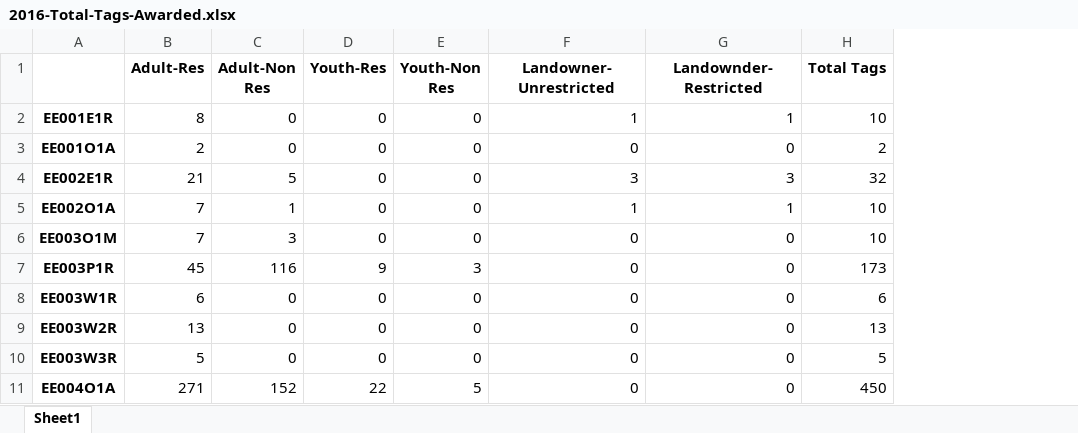
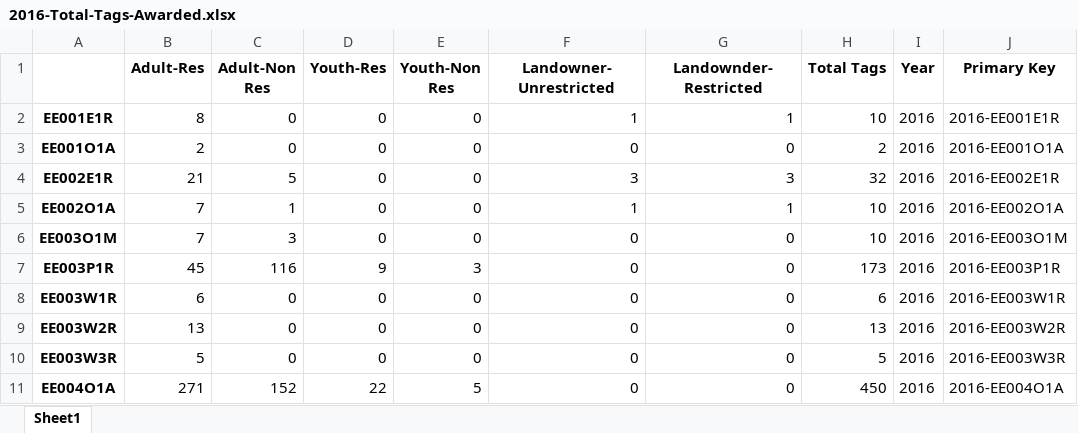
Before and after one commit to AscendingToApex/Data-Science-Projects, an Excel workbook: Data-Driven-Draw/Data-Preparation/Elk/Output-Data/Total-Awarded/2016-Total-Tags-Awarded.xlsx, sheet Sheet1, drawn as a sheet; only a part is shown; values as stored, in another font and other column widths than the file's, no borders; the diff names each change by its address in the sheet, - before the commit and + after, or states it on an @@ line.

```diff
--- a/Data-Driven-Draw/Data-Preparation/Elk/Output-Data/Total-Awarded/2016-Total-Tags-Awarded.xlsx (sheet Sheet1)
+++ b/Data-Driven-Draw/Data-Preparation/Elk/Output-Data/Total-Awarded/2016-Total-Tags-Awarded.xlsx (sheet Sheet1)
+column I (Year), rows 2-11: all 2016
+column J (Primary Key), rows 2-11: 2016-EE001E1R | 2016-EE001O1A | 2016-EE002E1R | 2016-EE002O1A | 2016-EE003O1M | 2016-EE003P1R | 2016-EE003W1R | 2016-EE003W2R | 2016-EE003W3R | 2016-EE004O1A
```
Also changed, not shown: Data-Driven-Draw/Data-Preparation/Elk/Output-Data/Total-Awarded/2015-Total-Tags-Awarded.xlsx, Data-Driven-Draw/Data-Preparation/Elk/Output-Data/Total-Awarded/2018-Total-Tags-Awarded.xlsx, 9 other files.
